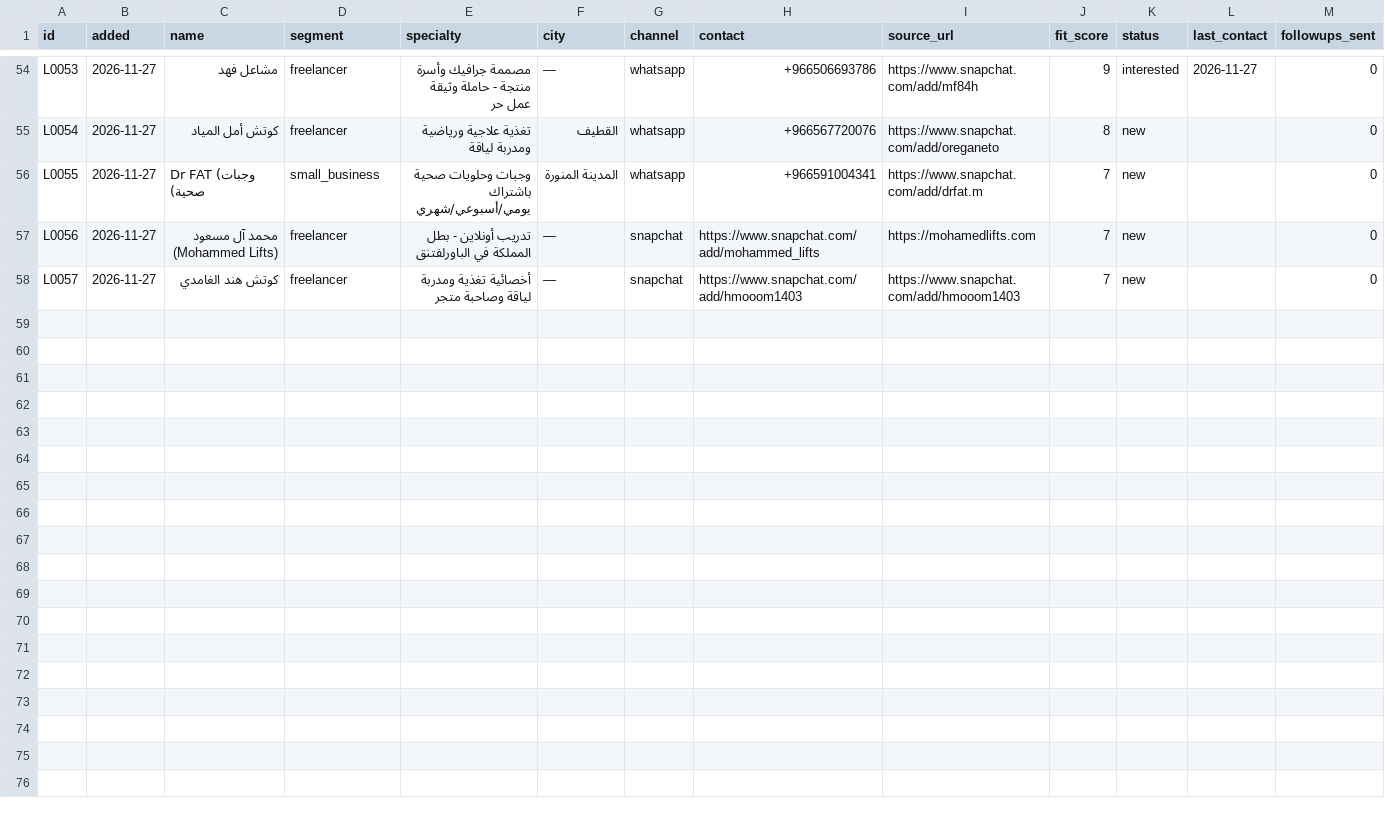
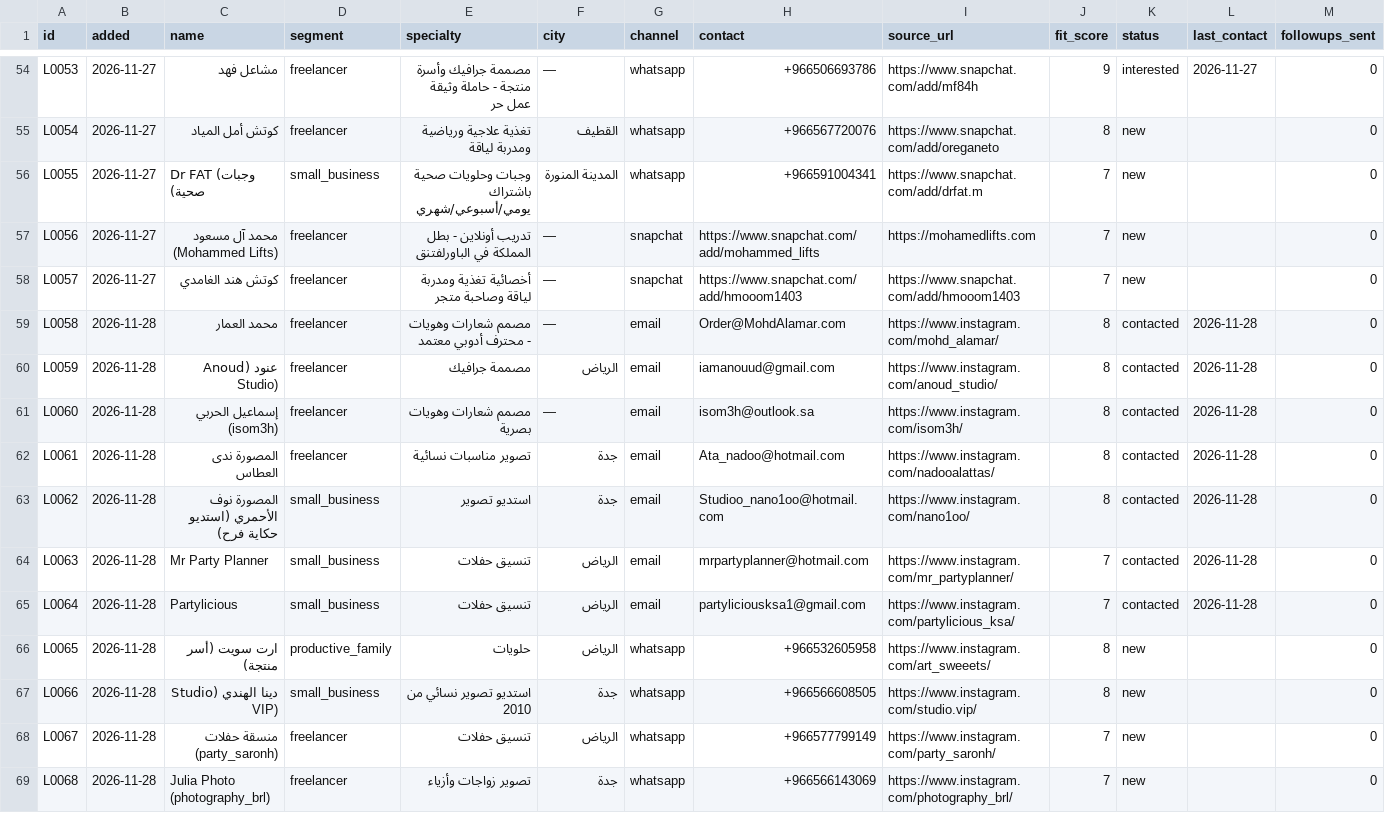
Before and after one commit to RESERABUSINESS/-, a CSV file: data/leads.csv, drawn as a sheet; only a part is shown, gaps mark what is left out; rows hold the shown columns only; the diff names each change by its address in the sheet, - before the commit and + after, or states it on an @@ line.

```diff
--- a/data/leads.csv
+++ b/data/leads.csv
+row 59: L0058 | 2026-11-28 | محمد العمار | freelancer | مصمم شعارات وهويات - محترف أدوبي معتمد | — | email | Order@MohdAlamar.com | https://www.instagram.com/mohd_alamar/ | 8 | contacted | 2026-11-28 | 0
+row 60: L0059 | 2026-11-28 | عنود (Anoud Studio) | freelancer | مصممة جرافيك | الرياض | email | iamanouud@gmail.com | https://www.instagram.com/anoud_studio/ | 8 | contacted | 2026-11-28 | 0
+row 61: L0060 | 2026-11-28 | إسماعيل الحربي (isom3h) | freelancer | مصمم شعارات وهويات بصرية | — | email | isom3h@outlook.sa | https://www.instagram.com/isom3h/ | 8 | contacted | 2026-11-28 | 0
+row 62: L0061 | 2026-11-28 | المصورة ندى العطاس | freelancer | تصوير مناسبات نسائية | جدة | email | Ata_nadoo@hotmail.com | https://www.instagram.com/nadooalattas/ | 8 | contacted | 2026-11-28 | 0
+row 63: L0062 | 2026-11-28 | المصورة نوف الأحمري (استديو حكاية فرح) | small_business | استديو تصوير | جدة | email | Studioo_nano1oo@hotmail.com | https://www.instagram.com/nano1oo/ | 8 | contacted | 2026-11-28 | 0
+row 64: L0063 | 2026-11-28 | Mr Party Planner | small_business | تنسيق حفلات | الرياض | email | mrpartyplanner@hotmail.com | https://www.instagram.com/mr_partyplanner/ | 7 | contacted | 2026-11-28 | 0
+row 65: L0064 | 2026-11-28 | Partylicious | small_business | تنسيق حفلات | الرياض | email | partyliciousksa1@gmail.com | https://www.instagram.com/partylicious_ksa/ | 7 | contacted | 2026-11-28 | 0
+row 66: L0065 | 2026-11-28 | ارت سويت (أسر منتجة) | productive_family | حلويات | الرياض | whatsapp | +966532605958 | https://www.instagram.com/art_sweeets/ | 8 | new |  | 0
+row 67: L0066 | 2026-11-28 | دينا الهندي (Studio VIP) | small_business | استديو تصوير نسائي من 2010 | جدة | whatsapp | +966566608505 | https://www.instagram.com/studio.vip/ | 8 | new |  | 0
+row 68: L0067 | 2026-11-28 | منسقة حفلات (party_saronh) | freelancer | تنسيق حفلات | الرياض | whatsapp | +966577799149 | https://www.instagram.com/party_saronh/ | 7 | new |  | 0
+row 69: L0068 | 2026-11-28 | Julia Photo (photography_brl) | freelancer | تصوير زواجات وأزياء | جدة | whatsapp | +966566143069 | https://www.instagram.com/photography_brl/ | 7 | new |  | 0
```
Also changed, not shown: data/sent_log.csv, 4 other files.
